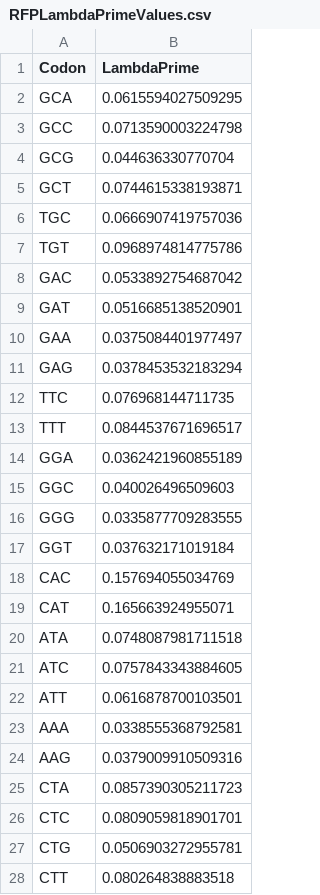
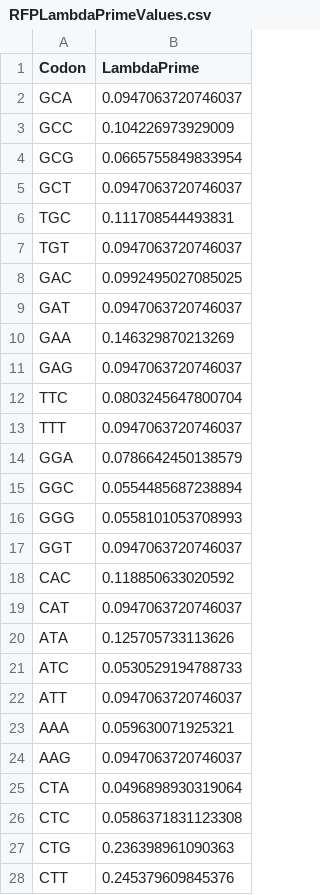
Before and after one commit to mikegilchrist/RibModelDev, a CSV file: data/rfp/RFPLambdaPrimeValues.csv, drawn as a sheet; only a part is shown; the diff covers the shown part only.

```diff
--- a/data/rfp/RFPLambdaPrimeValues.csv
+++ b/data/rfp/RFPLambdaPrimeValues.csv
@@ -1,28 +1,28 @@
 Codon,LambdaPrime
-GCA,0.0615594027509295
-GCC,0.0713590003224798
-GCG,0.044636330770704
-GCT,0.0744615338193871
-TGC,0.0666907419757036
-TGT,0.0968974814775786
-GAC,0.0533892754687042
-GAT,0.0516685138520901
-GAA,0.0375084401977497
-GAG,0.0378453532183294
-TTC,0.076968144711735
-TTT,0.0844537671696517
-GGA,0.0362421960855189
-GGC,0.040026496509603
-GGG,0.0335877709283555
-GGT,0.037632171019184
-CAC,0.157694055034769
-CAT,0.165663924955071
-ATA,0.0748087981711518
-ATC,0.0757843343884605
-ATT,0.0616878700103501
-AAA,0.0338555368792581
-AAG,0.0379009910509316
-CTA,0.0857390305211723
-CTC,0.0809059818901701
-CTG,0.0506903272955781
-CTT,0.080264838883518
+GCA,0.0947063720746037
+GCC,0.104226973929009
+GCG,0.0665755849833954
+GCT,0.0947063720746037
+TGC,0.111708544493831
+TGT,0.0947063720746037
+GAC,0.0992495027085025
+GAT,0.0947063720746037
+GAA,0.146329870213269
+GAG,0.0947063720746037
+TTC,0.0803245647800704
+TTT,0.0947063720746037
+GGA,0.0786642450138579
+GGC,0.0554485687238894
+GGG,0.0558101053708993
+GGT,0.0947063720746037
+CAC,0.118850633020592
+CAT,0.0947063720746037
+ATA,0.125705733113626
+ATC,0.0530529194788733
+ATT,0.0947063720746037
+AAA,0.059630071925321
+AAG,0.0947063720746037
+CTA,0.0496898930319064
+CTC,0.0586371831123308
+CTG,0.236398961090363
+CTT,0.245379609845376
```
Also changed, not shown: 34 edited cells elsewhere in this file, data/rfp/RFPAlphaValues.csv, data/rfp/RFPPhiValues.csv, 21 other files.
